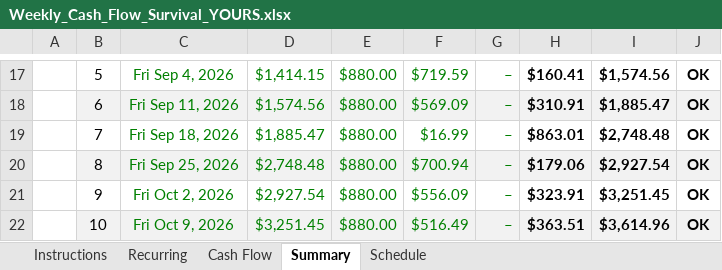
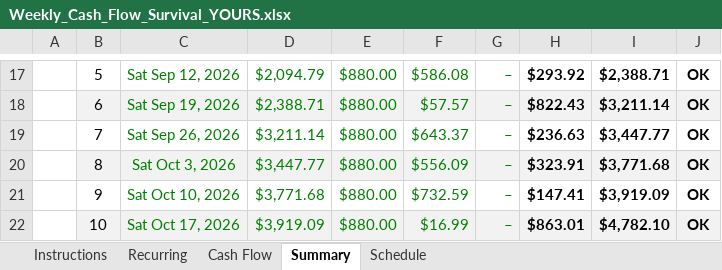
Before and after one commit to NBiryukov25/Budget, an Excel workbook: Weekly_Cash_Flow_Survival_YOURS.xlsx, sheet Summary, drawn as a sheet; only a part is shown, gaps mark what is left out; values as stored, in another font and other column widths than the file's, no borders; conditional formats not drawn; the diff covers the shown part only; the diff names each change by its address in the sheet, - before the commit and + after, or states it on an @@ line.

```diff
--- a/Weekly_Cash_Flow_Survival_YOURS.xlsx (sheet Summary)
+++ b/Weekly_Cash_Flow_Survival_YOURS.xlsx (sheet Summary)
-C17: Fri Sep 4, 2026
+C17: Sat Sep 12, 2026
-D17: $1,414.15
+D17: $2,094.79
-F17: $719.59
+F17: $586.08
-H17: $160.41
+H17: $293.92
-I17: $1,574.56
+I17: $2,388.71
-C18: Fri Sep 11, 2026
+C18: Sat Sep 19, 2026
-D18: $1,574.56
+D18: $2,388.71
-F18: $569.09
+F18: $57.57
-H18: $310.91
+H18: $822.43
-I18: $1,885.47
+I18: $3,211.14
-C19: Fri Sep 18, 2026
+C19: Sat Sep 26, 2026
-D19: $1,885.47
+D19: $3,211.14
-F19: $16.99
+F19: $643.37
-H19: $863.01
+H19: $236.63
-I19: $2,748.48
+I19: $3,447.77
-C20: Fri Sep 25, 2026
+C20: Sat Oct 3, 2026
-D20: $2,748.48
+D20: $3,447.77
-F20: $700.94
+F20: $556.09
-H20: $179.06
+H20: $323.91
-I20: $2,927.54
+I20: $3,771.68
-C21: Fri Oct 2, 2026
+C21: Sat Oct 10, 2026
-D21: $2,927.54
+D21: $3,771.68
-F21: $556.09
+F21: $732.59
-H21: $323.91
+H21: $147.41
-I21: $3,251.45
+I21: $3,919.09
-C22: Fri Oct 9, 2026
+C22: Sat Oct 17, 2026
-D22: $3,251.45
+D22: $3,919.09
-F22: $516.49
+F22: $16.99
-H22: $363.51
+H22: $863.01
-I22: $3,614.96
+I22: $4,782.10
```
Also changed, not shown: 50 edited cells and cell formats elsewhere in this sheet, sheet Cash Flow, sheet Schedule, sheet Recurring, formulas that keep their value, hidden cells, 1 other file.
